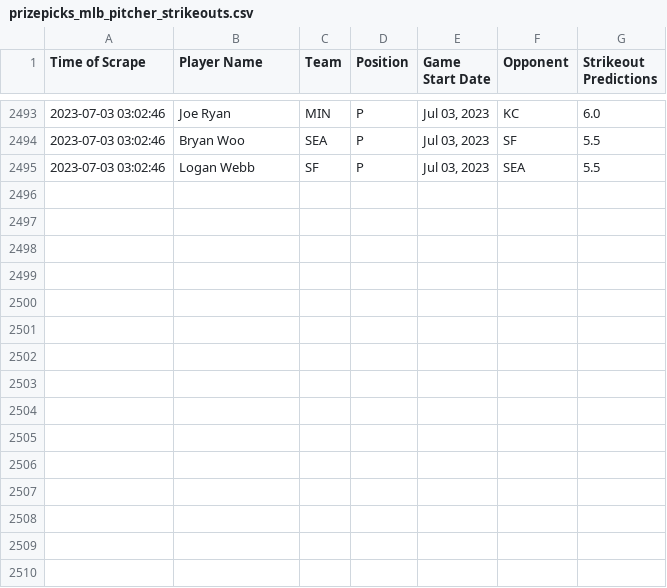
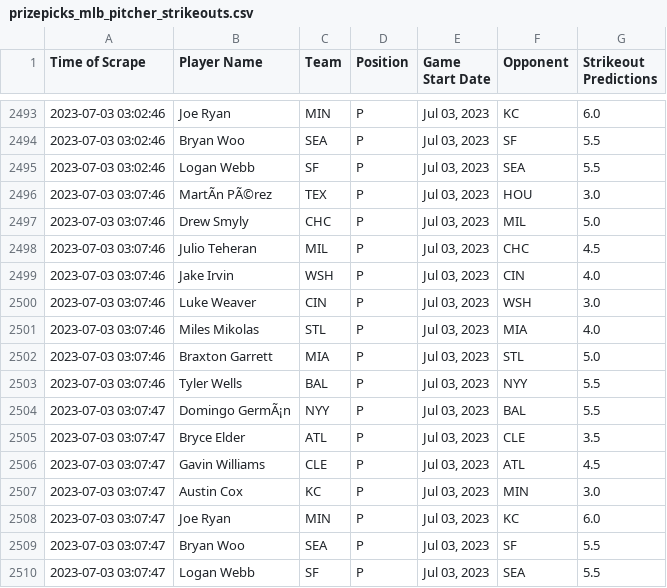
Before and after one commit to itsDarianNgo/prizepicks-strikeouts-scraper, a CSV file: data/prizepicks_mlb_pitcher_strikeouts.csv, drawn as a sheet; only a part is shown, gaps mark what is left out; the diff names each change by its address in the sheet, - before the commit and + after, or states it on an @@ line.

Commit message:
Update data

```diff
--- a/data/prizepicks_mlb_pitcher_strikeouts.csv
+++ b/data/prizepicks_mlb_pitcher_strikeouts.csv
+row 2496: 2023-07-03 03:07:46 | MartÃn PÃ©rez | TEX | P | Jul 03, 2023 | HOU | 3.0
+row 2497: 2023-07-03 03:07:46 | Drew Smyly | CHC | P | Jul 03, 2023 | MIL | 5.0
+row 2498: 2023-07-03 03:07:46 | Julio Teheran | MIL | P | Jul 03, 2023 | CHC | 4.5
+row 2499: 2023-07-03 03:07:46 | Jake Irvin | WSH | P | Jul 03, 2023 | CIN | 4.0
+row 2500: 2023-07-03 03:07:46 | Luke Weaver | CIN | P | Jul 03, 2023 | WSH | 3.0
+row 2501: 2023-07-03 03:07:46 | Miles Mikolas | STL | P | Jul 03, 2023 | MIA | 4.0
+row 2502: 2023-07-03 03:07:46 | Braxton Garrett | MIA | P | Jul 03, 2023 | STL | 5.0
+row 2503: 2023-07-03 03:07:46 | Tyler Wells | BAL | P | Jul 03, 2023 | NYY | 5.5
+row 2504: 2023-07-03 03:07:47 | Domingo GermÃ¡n | NYY | P | Jul 03, 2023 | BAL | 5.5
+row 2505: 2023-07-03 03:07:47 | Bryce Elder | ATL | P | Jul 03, 2023 | CLE | 3.5
+row 2506: 2023-07-03 03:07:47 | Gavin Williams | CLE | P | Jul 03, 2023 | ATL | 4.5
+row 2507: 2023-07-03 03:07:47 | Austin Cox | KC | P | Jul 03, 2023 | MIN | 3.0
+row 2508: 2023-07-03 03:07:47 | Joe Ryan | MIN | P | Jul 03, 2023 | KC | 6.0
+row 2509: 2023-07-03 03:07:47 | Bryan Woo | SEA | P | Jul 03, 2023 | SF | 5.5
+row 2510: 2023-07-03 03:07:47 | Logan Webb | SF | P | Jul 03, 2023 | SEA | 5.5
```
